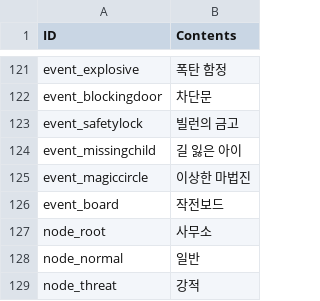
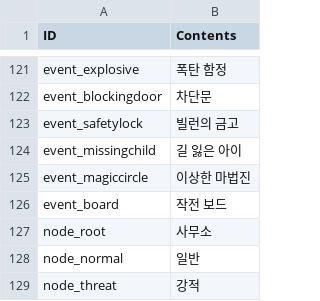
Before and after one commit to rockdo4/metacraft, a CSV file: Assets/Tables/StringTable_Proper.csv, drawn as a sheet; only a part is shown, gaps mark what is left out; the diff covers the shown part only.

```diff
--- a/Assets/Tables/StringTable_Proper.csv
+++ b/Assets/Tables/StringTable_Proper.csv
@@ -125,3 +125,3 @@ event_missingchild;길 잃은 아이
 event_magiccircle;이상한 마법진
-event_board;작전보드
+event_board;작전 보드
 node_root;사무소
```
Also changed, not shown: 1 added row, 1 removed row and 15 edited cells elsewhere in this file, 3 other files.
